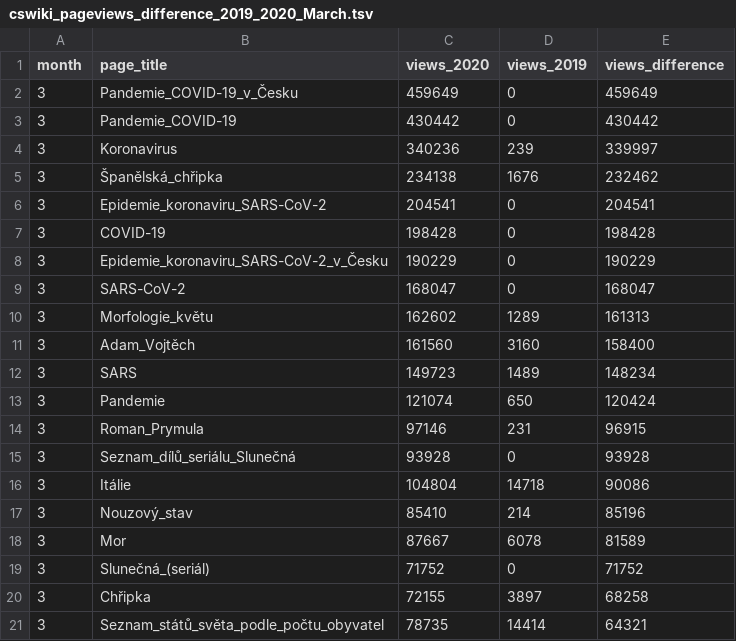
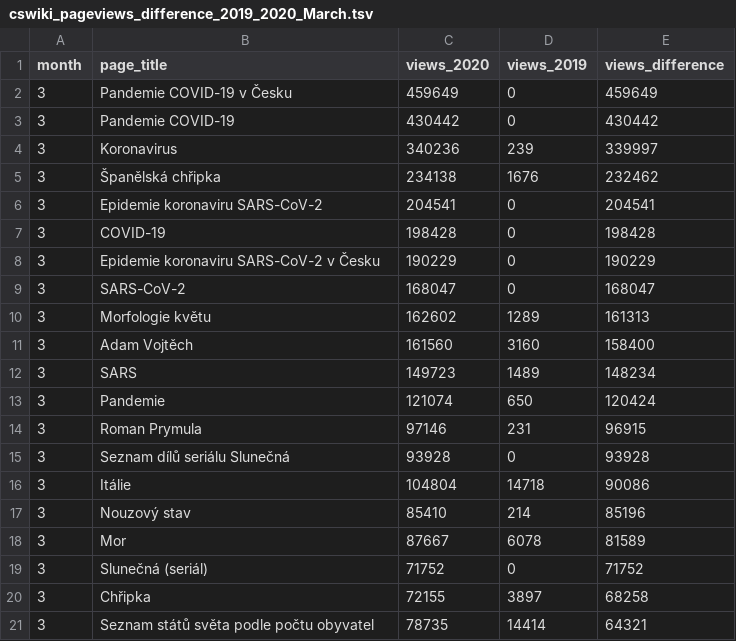
Before and after one commit to wmcz/blogpost-cswiki-in-covid-year, a TSV file: data/cswiki_pageviews_difference_2019_2020_March.tsv, drawn as a sheet.

```diff
--- a/data/cswiki_pageviews_difference_2019_2020_March.tsv
+++ b/data/cswiki_pageviews_difference_2019_2020_March.tsv
@@ -1,21 +1,21 @@
 month	page_title	views_2020	views_2019	views_difference
-3	Pandemie_COVID-19_v_Česku	459649	0	459649
-3	Pandemie_COVID-19	430442	0	430442
+3	Pandemie COVID-19 v Česku	459649	0	459649
+3	Pandemie COVID-19	430442	0	430442
 3	Koronavirus	340236	239	339997
-3	Španělská_chřipka	234138	1676	232462
-3	Epidemie_koronaviru_SARS-CoV-2	204541	0	204541
+3	Španělská chřipka	234138	1676	232462
+3	Epidemie koronaviru SARS-CoV-2	204541	0	204541
 3	COVID-19	198428	0	198428
-3	Epidemie_koronaviru_SARS-CoV-2_v_Česku	190229	0	190229
+3	Epidemie koronaviru SARS-CoV-2 v Česku	190229	0	190229
 3	SARS-CoV-2	168047	0	168047
-3	Morfologie_květu	162602	1289	161313
-3	Adam_Vojtěch	161560	3160	158400
+3	Morfologie květu	162602	1289	161313
+3	Adam Vojtěch	161560	3160	158400
 3	SARS	149723	1489	148234
 3	Pandemie	121074	650	120424
-3	Roman_Prymula	97146	231	96915
-3	Seznam_dílů_seriálu_Slunečná	93928	0	93928
+3	Roman Prymula	97146	231	96915
+3	Seznam dílů seriálu Slunečná	93928	0	93928
 3	Itálie	104804	14718	90086
-3	Nouzový_stav	85410	214	85196
+3	Nouzový stav	85410	214	85196
 3	Mor	87667	6078	81589
-3	Slunečná_(seriál)	71752	0	71752
+3	Slunečná (seriál)	71752	0	71752
 3	Chřipka	72155	3897	68258
-3	Seznam_států_světa_podle_počtu_obyvatel	78735	14414	64321
+3	Seznam států světa podle počtu obyvatel	78735	14414	64321
```
Also changed, not shown: data/cswiki_pageviews_difference_2019_2020_April.tsv, data/cswiki_pageviews_difference_2019_2020_December.tsv, 3 other files.
